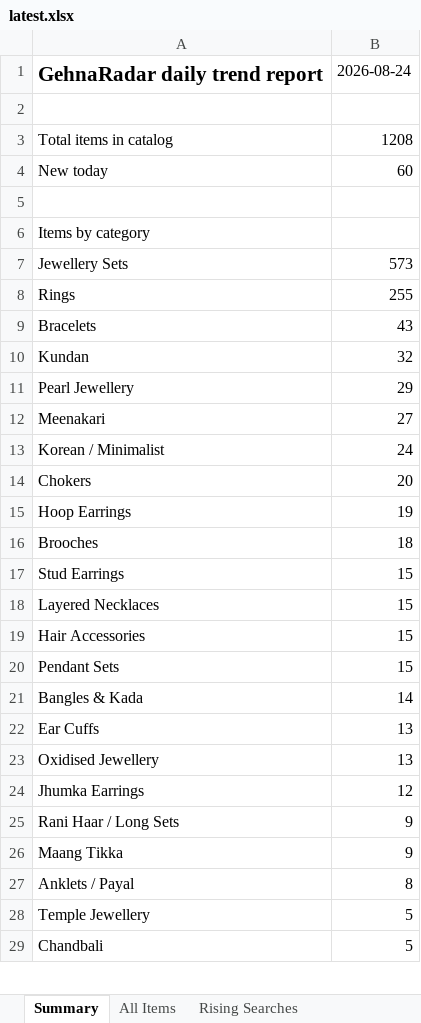
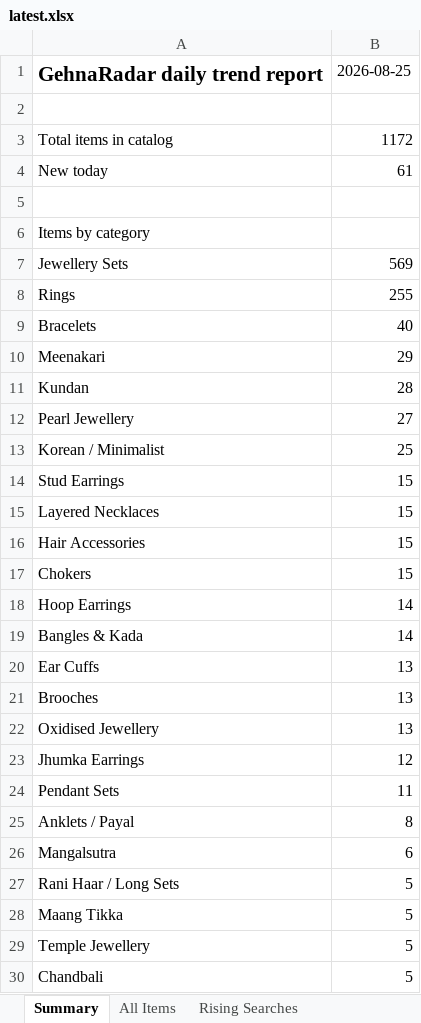
Before and after one commit to PRATS7878/gehnaradar_Updated, an Excel workbook: output/latest.xlsx, sheet Summary, drawn as a sheet; only a part is shown; values as stored, in another font and other column widths than the file's, no borders; removed rows and columns are numbered as before the commit, all else as after; the diff covers the shown part only; the diff names each change by its address in the sheet, - before the commit and + after, or states it on an @@ line.

```diff
--- a/output/latest.xlsx (sheet Summary)
+++ b/output/latest.xlsx (sheet Summary)
-B1: 2026-08-24
+B1: 2026-08-25
-B3: 1208
+B3: 1172
-B4: 60
+B4: 61
-B7: 573
+B7: 569
-B9: 43
+B9: 40
+row 10: Meenakari | 29
-B11: 32
+B11: 28
-B12: 29
+B12: 27
-row 12: Meenakari | 27
-B13: 24
+B13: 25
-row 14: Chokers | 20
-row 15: Hoop Earrings | 19
-row 16: Brooches | 18
-A17: Pendant Sets
+A17: Chokers
+row 18: Hoop Earrings | 14
+row 21: Brooches | 13
-row 25: Rani Haar / Long Sets | 9
-row 26: Maang Tikka | 9
+row 24: Pendant Sets | 11
+row 26: Mangalsutra | 6
+row 27: Rani Haar / Long Sets | 5
+row 28: Maang Tikka | 5
```
Also changed, not shown: 7 added rows, 12 removed rows and 7 edited cells elsewhere in this sheet, sheet All Items, sheet Source Status, 4 other files.
